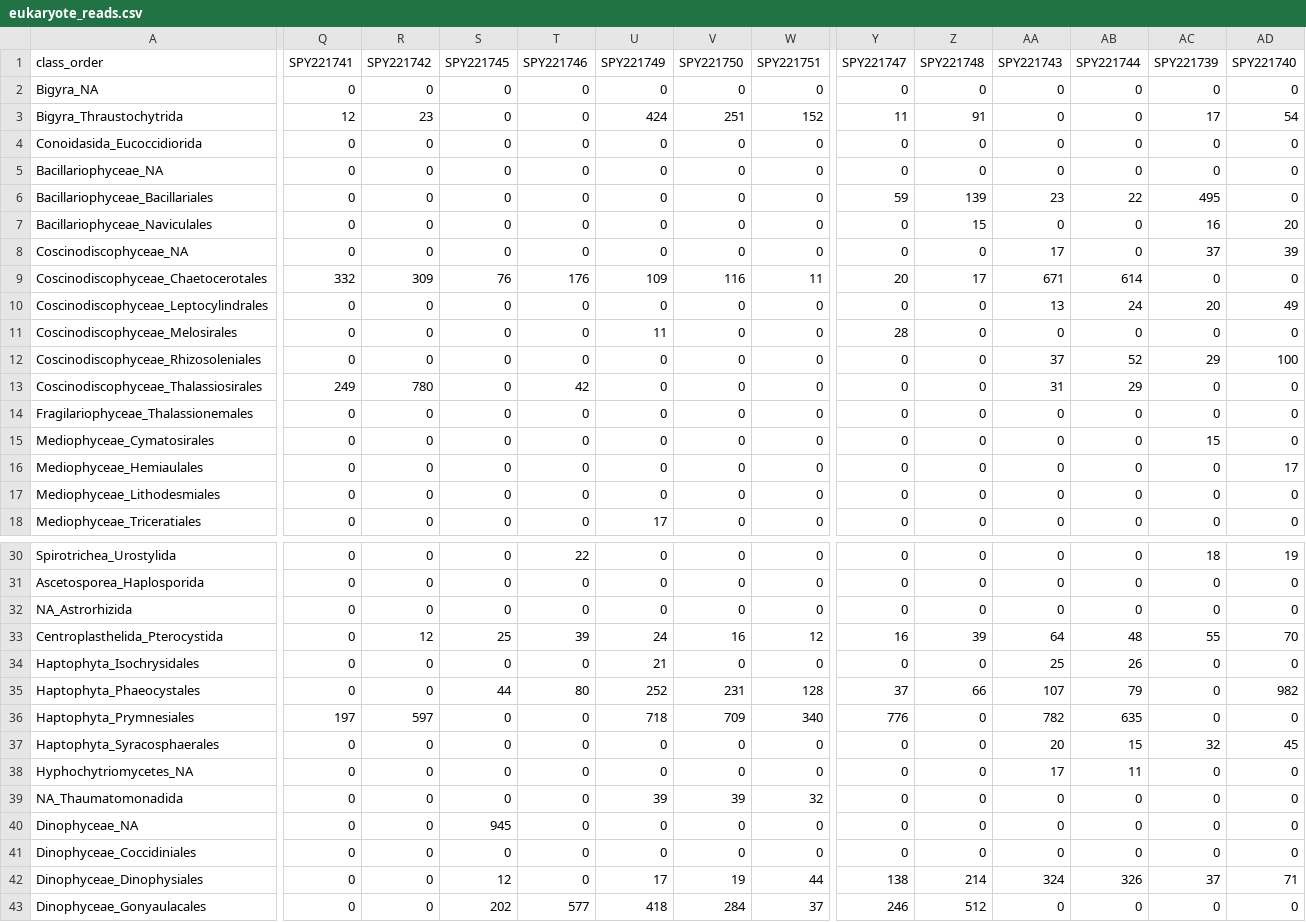
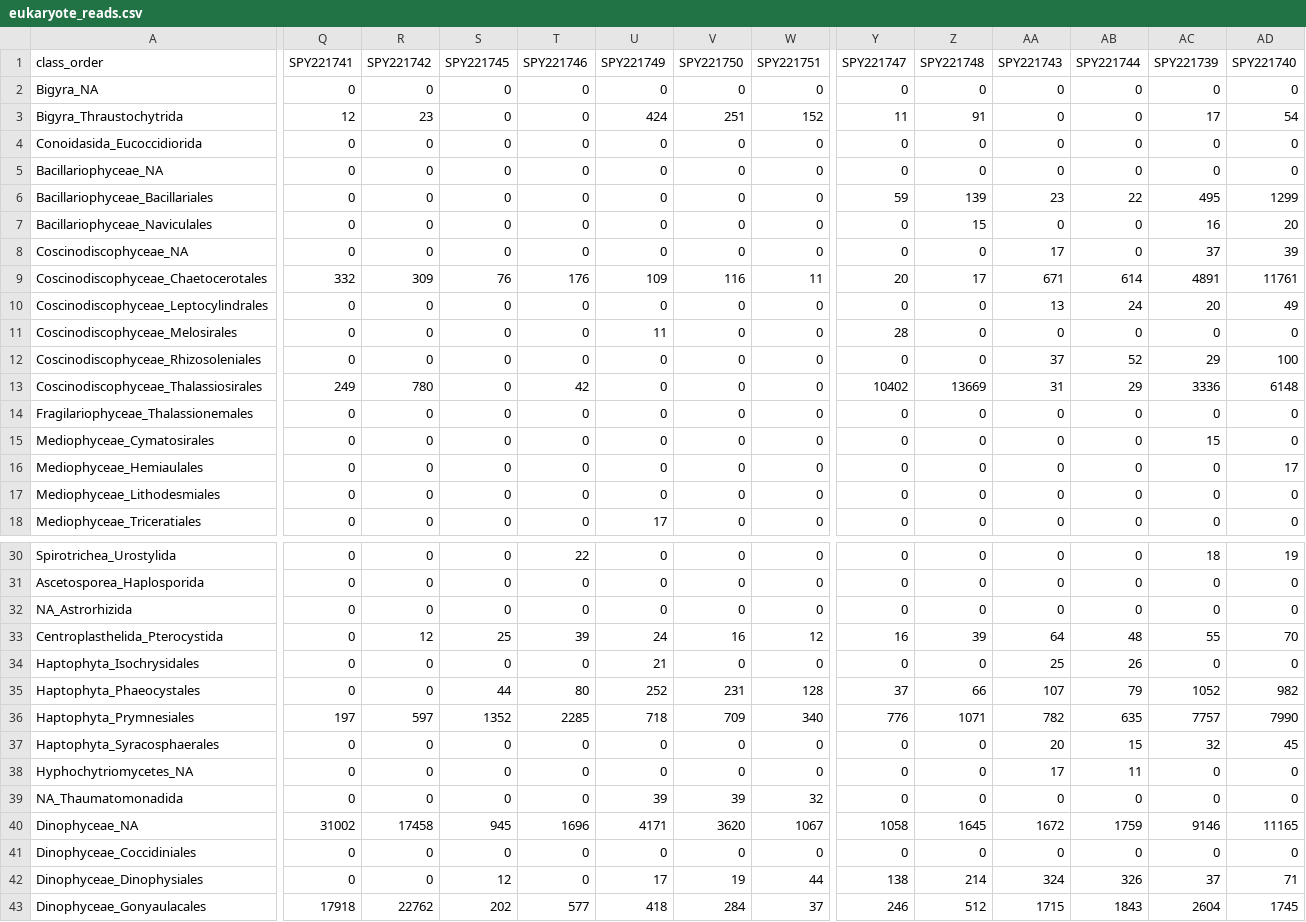
Before and after one commit to lmathon/Med_Port_eDNA, a CSV file: 03_Analyses_eukaryotes/00_data/eukaryote_reads.csv, drawn as a sheet; only a part is shown, gaps mark what is left out; the diff covers the shown part only; the diff names each change by its address in the sheet, - before the commit and + after, or states it on an @@ line.

```diff
--- a/03_Analyses_eukaryotes/00_data/eukaryote_reads.csv
+++ b/03_Analyses_eukaryotes/00_data/eukaryote_reads.csv
-AD6 (SPY221740): 0
+AD6 (SPY221740): 1299
-AC9 (SPY221739): 0
+AC9 (SPY221739): 4891
-AD9 (SPY221740): 0
+AD9 (SPY221740): 11761
-Y13 (SPY221747): 0
+Y13 (SPY221747): 10402
-Z13 (SPY221748): 0
+Z13 (SPY221748): 13669
-AC13 (SPY221739): 0
+AC13 (SPY221739): 3336
-AD13 (SPY221740): 0
+AD13 (SPY221740): 6148
-AC35 (SPY221739): 0
+AC35 (SPY221739): 1052
-S36 (SPY221745): 0
+S36 (SPY221745): 1352
-T36 (SPY221746): 0
+T36 (SPY221746): 2285
-Z36 (SPY221748): 0
+Z36 (SPY221748): 1071
-AC36 (SPY221739): 0
+AC36 (SPY221739): 7757
-AD36 (SPY221740): 0
+AD36 (SPY221740): 7990
-Q40 (SPY221741): 0
+Q40 (SPY221741): 31002
-R40 (SPY221742): 0
+R40 (SPY221742): 17458
-T40 (SPY221746): 0
+T40 (SPY221746): 1696
-U40 (SPY221749): 0
+U40 (SPY221749): 4171
-V40 (SPY221750): 0
+V40 (SPY221750): 3620
-W40 (SPY221751): 0
+W40 (SPY221751): 1067
-Y40 (SPY221747): 0
+Y40 (SPY221747): 1058
-Z40 (SPY221748): 0
+Z40 (SPY221748): 1645
-AA40 (SPY221743): 0
+AA40 (SPY221743): 1672
-AB40 (SPY221744): 0
+AB40 (SPY221744): 1759
-AC40 (SPY221739): 0
+AC40 (SPY221739): 9146
-AD40 (SPY221740): 0
+AD40 (SPY221740): 11165
-Q43 (SPY221741): 0
+Q43 (SPY221741): 17918
-R43 (SPY221742): 0
+R43 (SPY221742): 22762
-AA43 (SPY221743): 0
+AA43 (SPY221743): 1715
-AB43 (SPY221744): 0
+AB43 (SPY221744): 1843
-AC43 (SPY221739): 0
+AC43 (SPY221739): 2604
-AD43 (SPY221740): 0
+AD43 (SPY221740): 1745
```
Also changed, not shown: 131 edited cells elsewhere in this file, 01_Analyses_teleo/00_data/matrice_teleo_port.csv, 01_Analyses_teleo/00_data/teleo_presence.csv, 11 other files.
